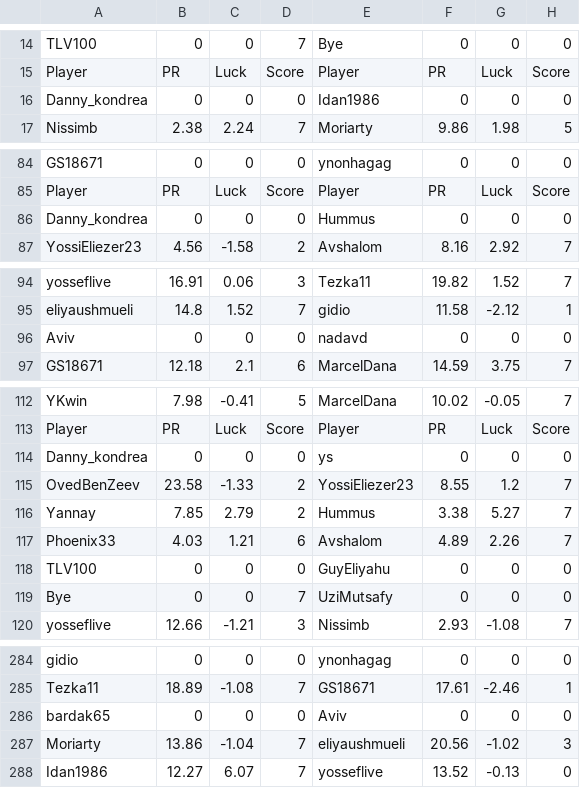
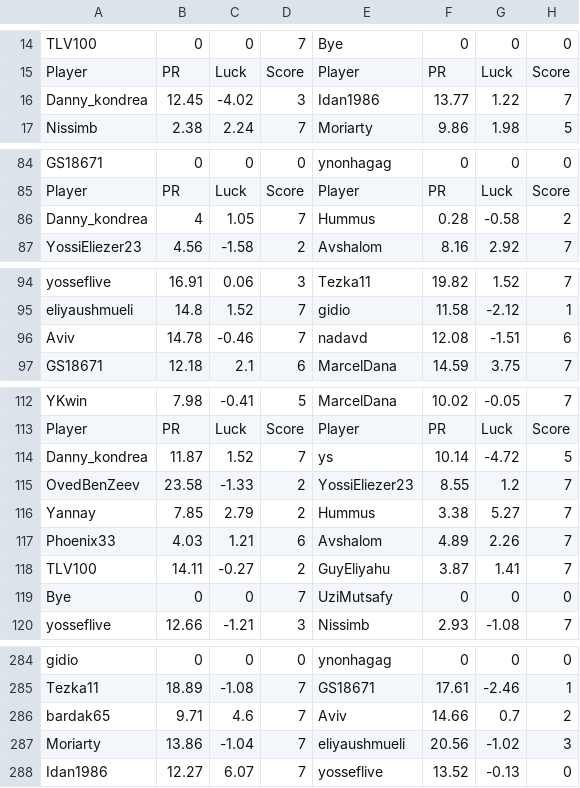
Before and after one commit to guyeli31/Shabi-Israel, a CSV file: leagues/Shabi Israel March 2026/leaguedata.csv, drawn as a sheet; only a part is shown, gaps mark what is left out; removed rows and columns are numbered as before the commit, all else as after; the diff covers the shown part only; the diff names each change by its address in the sheet, - before the commit and + after, or states it on an @@ line.

Commit message:
Auto-update leagues

```diff
--- a/leagues/Shabi Israel March 2026/leaguedata.csv
+++ b/leagues/Shabi Israel March 2026/leaguedata.csv
-row 16: Danny_kondrea | 0 | 0 | 0 | Idan1986 | 0 | 0 | 0
+row 16: Danny_kondrea | 12.45 | -4.02 | 3 | Idan1986 | 13.77 | 1.22 | 7
-row 86: Danny_kondrea | 0 | 0 | 0 | Hummus | 0 | 0 | 0
+row 86: Danny_kondrea | 4 | 1.05 | 7 | Hummus | 0.28 | -0.58 | 2
-row 96: Aviv | 0 | 0 | 0 | nadavd | 0 | 0 | 0
+row 96: Aviv | 14.78 | -0.46 | 7 | nadavd | 12.08 | -1.51 | 6
-row 114: Danny_kondrea | 0 | 0 | 0 | ys | 0 | 0 | 0
+row 114: Danny_kondrea | 11.87 | 1.52 | 7 | ys | 10.14 | -4.72 | 5
-row 118: TLV100 | 0 | 0 | 0 | GuyEliyahu | 0 | 0 | 0
+row 118: TLV100 | 14.11 | -0.27 | 2 | GuyEliyahu | 3.87 | 1.41 | 7
-row 286: bardak65 | 0 | 0 | 0 | Aviv | 0 | 0 | 0
+row 286: bardak65 | 9.71 | 4.6 | 7 | Aviv | 14.66 | 0.7 | 2
```
Also changed, not shown: 1 added row, 1 removed row and 5 edited cells elsewhere in this file, 19 other files.
